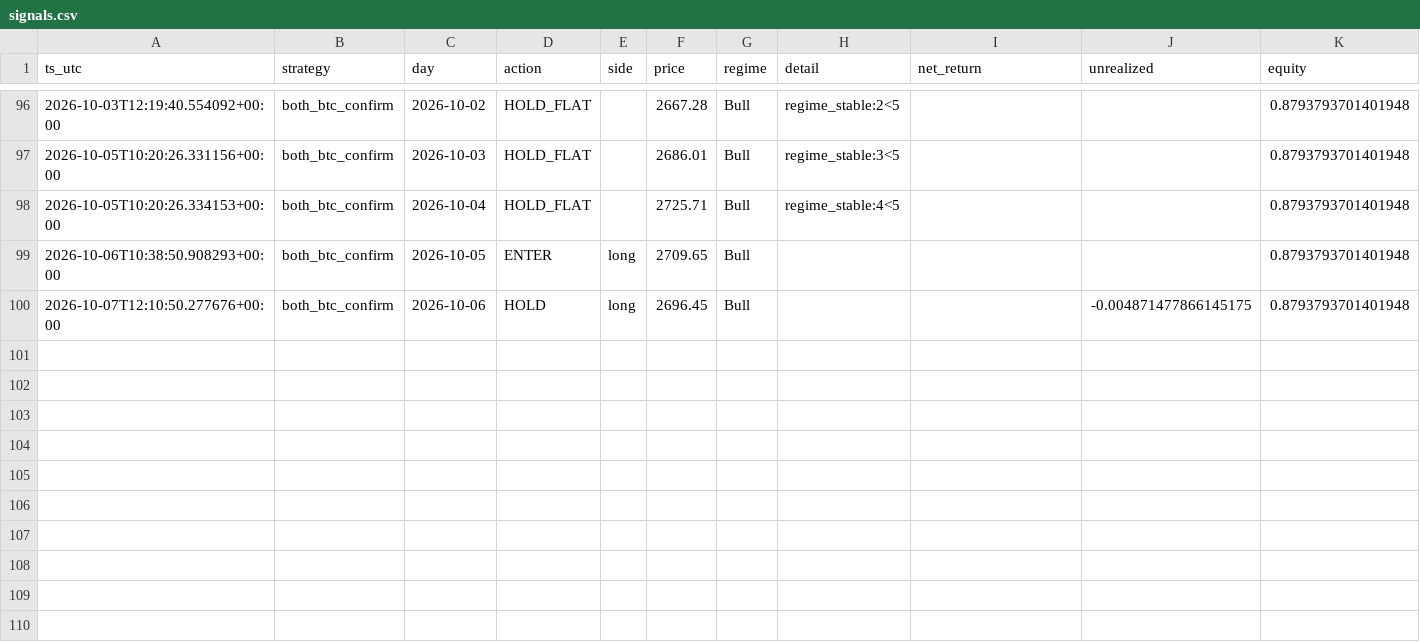
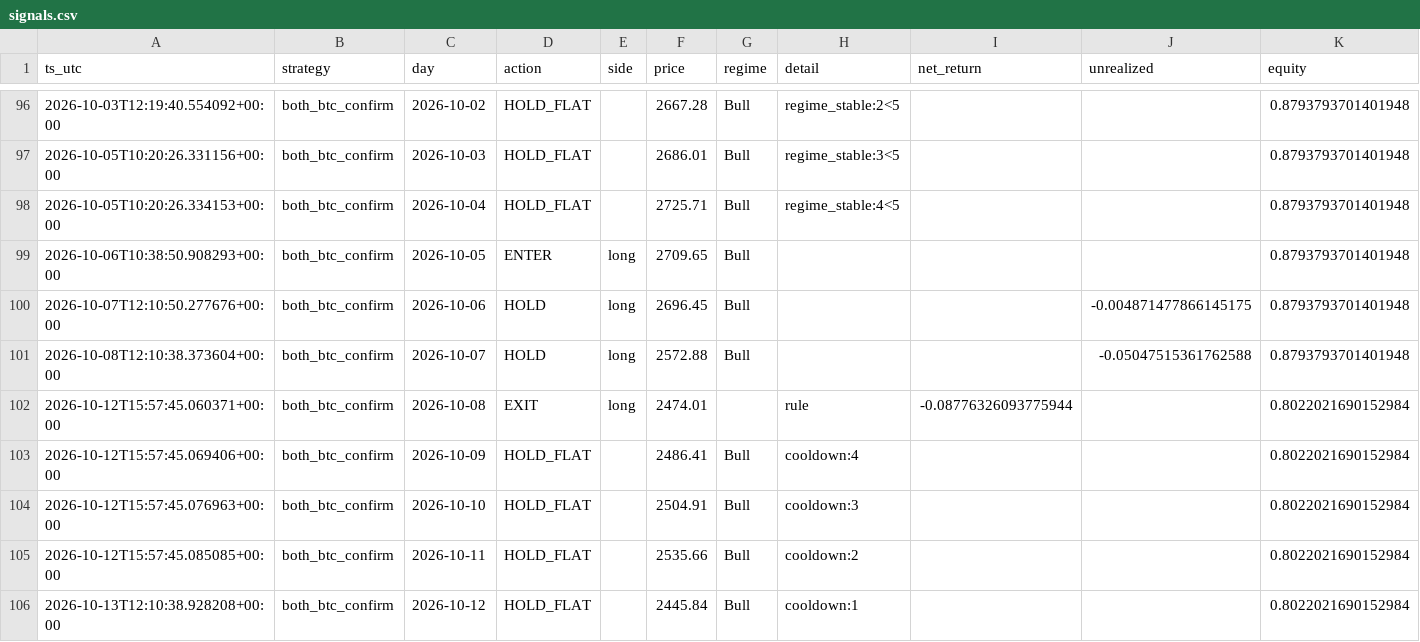
Before and after one commit to steermarketeer/Trading_Bot, a CSV file: shadow/s3_both_btc_confirm/signals.csv, drawn as a sheet; only a part is shown, gaps mark what is left out; rows hold the shown columns only; the diff names each change by its address in the sheet, - before the commit and + after, or states it on an @@ line.

```diff
--- a/shadow/s3_both_btc_confirm/signals.csv
+++ b/shadow/s3_both_btc_confirm/signals.csv
+row 101: 2026-10-08T12:10:38.373604+00:00 | both_btc_confirm | 2026-10-07 | HOLD | long | 2572.88 | Bull |  |  | -0.05047515361762588 | 0.8793793701401948
+row 102: 2026-10-12T15:57:45.060371+00:00 | both_btc_confirm | 2026-10-08 | EXIT | long | 2474.01 |  | rule | -0.08776326093775944 |  | 0.8022021690152984
+row 103: 2026-10-12T15:57:45.069406+00:00 | both_btc_confirm | 2026-10-09 | HOLD_FLAT |  | 2486.41 | Bull | cooldown:4 |  |  | 0.8022021690152984
+row 104: 2026-10-12T15:57:45.076963+00:00 | both_btc_confirm | 2026-10-10 | HOLD_FLAT |  | 2504.91 | Bull | cooldown:3 |  |  | 0.8022021690152984
+row 105: 2026-10-12T15:57:45.085085+00:00 | both_btc_confirm | 2026-10-11 | HOLD_FLAT |  | 2535.66 | Bull | cooldown:2 |  |  | 0.8022021690152984
+row 106: 2026-10-13T12:10:38.928208+00:00 | both_btc_confirm | 2026-10-12 | HOLD_FLAT |  | 2445.84 | Bull | cooldown:1 |  |  | 0.8022021690152984
```
Also changed, not shown: shadow/s1_both_align_no_stop/signals.csv, shadow/s1_both_align_no_stop/trades.csv, 20 other files.
